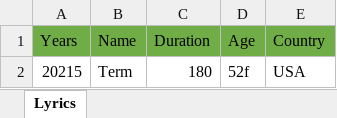
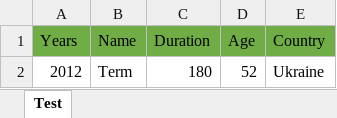
Before and after one commit to denispostilnyak/Labs_Cinemas, an Excel workbook: Labs_Cinemas/Genres.xlsx, sheet Test, drawn as a sheet; values as stored, in another font and other column widths than the file's, no borders; removed rows and columns are numbered as before the commit, all else as after; the diff names each change by its address in the sheet, - before the commit and + after, or states it on an @@ line.

```diff
--- a/Labs_Cinemas/Genres.xlsx (sheet Test)
+++ b/Labs_Cinemas/Genres.xlsx (sheet Test)
-sheet tab: Lyrics
+sheet tab: Test
-row 2: 20215 | Term | 180 | 52f | USA
+row 2: 2012 | Term | 180 | 52 | Ukraine
```
Also changed, not shown: 26 other files.
